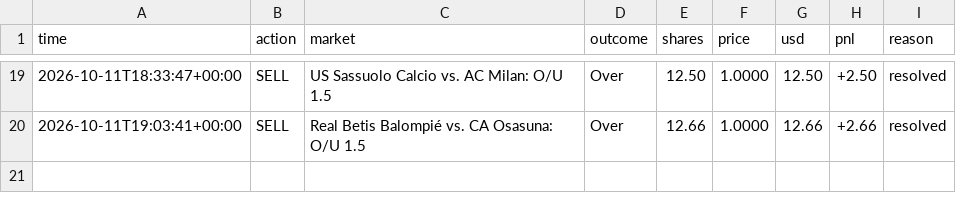
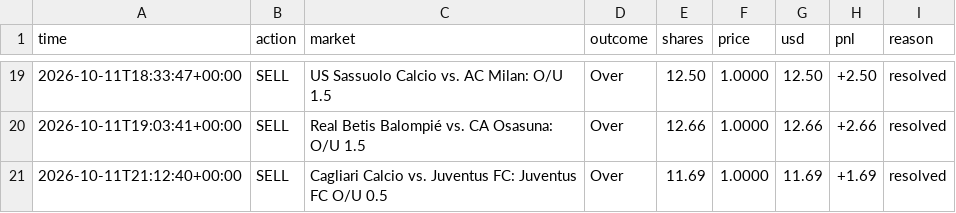
Before and after one commit to MoldyAxis395/polymarket-news-bot, a CSV file: data/pengwin/trades.csv, drawn as a sheet; only a part is shown, gaps mark what is left out; the diff names each change by its address in the sheet, - before the commit and + after, or states it on an @@ line.

```diff
--- a/data/pengwin/trades.csv
+++ b/data/pengwin/trades.csv
+row 21: 2026-10-11T21:12:40+00:00 | SELL | Cagliari Calcio vs. Juventus FC: Juventus FC O/U 0.5 | Over | 11.69 | 1.0000 | 11.69 | +1.69 | resolved
```
Also changed, not shown: 7 other files.
